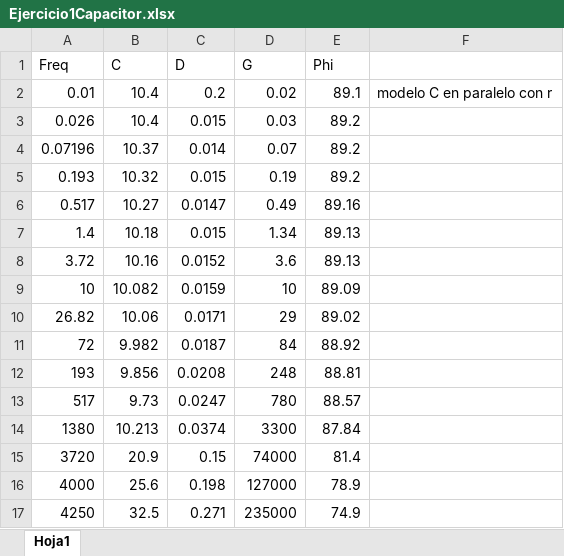
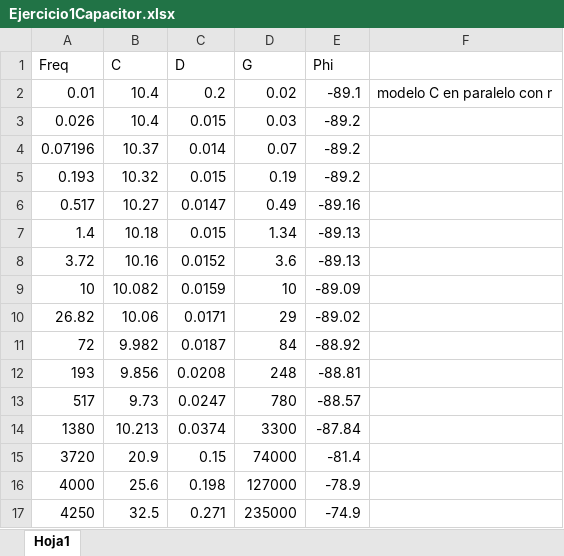
Before and after one commit to newtonis/22.42-Electronics-Lab, an Excel workbook: TP2/Cuentas y graficos/Graficos/Ejercicio1Capacitor.xlsx, sheet Hoja1, drawn as a sheet; values as stored, in another font and other column widths than the file's, no borders; charts and pictures not drawn; the diff names each change by its address in the sheet, - before the commit and + after, or states it on an @@ line.

```diff
--- a/TP2/Cuentas y graficos/Graficos/Ejercicio1Capacitor.xlsx (sheet Hoja1)
+++ b/TP2/Cuentas y graficos/Graficos/Ejercicio1Capacitor.xlsx (sheet Hoja1)
-E2 (Phi): 89.1
+E2 (Phi): -89.1
-E3:E5 (Phi): 89.2
+E3:E5 (Phi): -89.2
-E6 (Phi): 89.16
+E6 (Phi): -89.16
-E7:E8 (Phi): 89.13
+E7:E8 (Phi): -89.13
-E9 (Phi): 89.09
+E9 (Phi): -89.09
-E10 (Phi): 89.02
+E10 (Phi): -89.02
-E11 (Phi): 88.92
+E11 (Phi): -88.92
-E12 (Phi): 88.81
+E12 (Phi): -88.81
-E13 (Phi): 88.57
+E13 (Phi): -88.57
-E14 (Phi): 87.84
+E14 (Phi): -87.84
-E15 (Phi): 81.4
+E15 (Phi): -81.4
-E16 (Phi): 78.9
+E16 (Phi): -78.9
-E17 (Phi): 74.9
+E17 (Phi): -74.9
```
Also changed, not shown: 7 other files.
